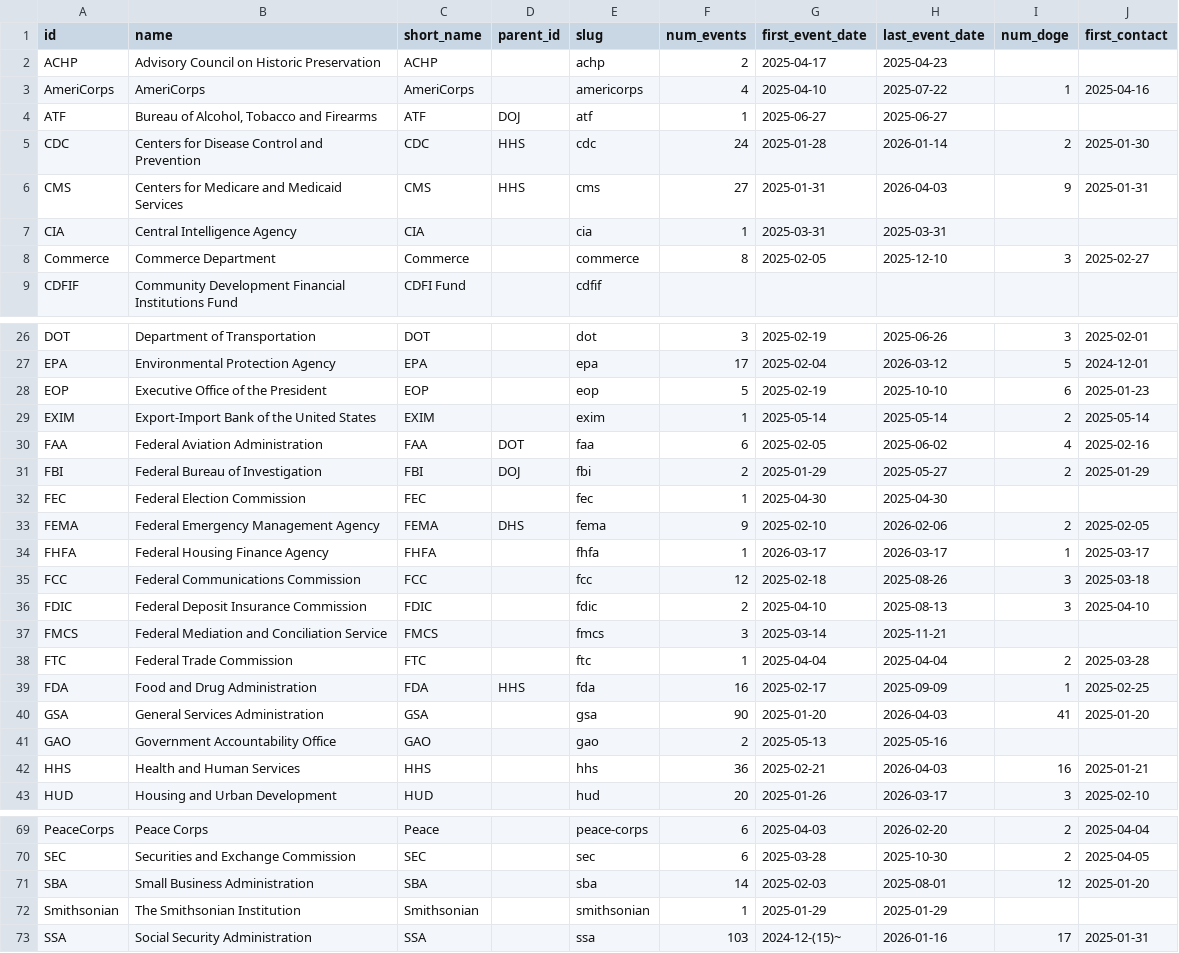
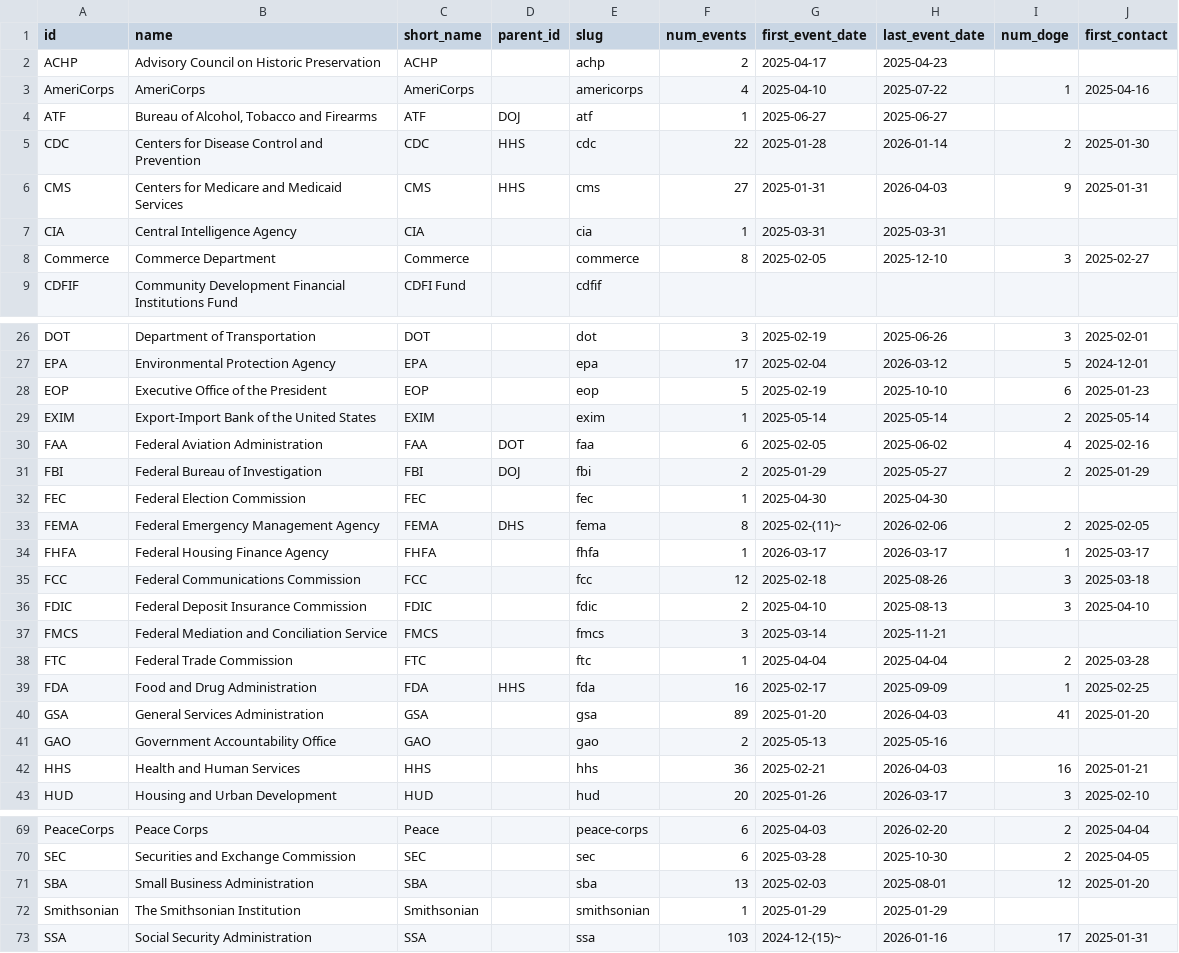
Before and after one commit to harrisj/doge_track, a CSV file: src/csv/agencies.csv, drawn as a sheet; only a part is shown, gaps mark what is left out.

```diff
--- a/src/csv/agencies.csv
+++ b/src/csv/agencies.csv
@@ -4,3 +4,3 @@ AmeriCorps,AmeriCorps,AmeriCorps,,americorps,4,2025-04-10,2025-07-22,1,2025-04-1
 ATF,"Bureau of Alcohol, Tobacco and Firearms",ATF,DOJ,atf,1,2025-06-27,2025-06-27,,
-CDC,Centers for Disease Control and Prevention,CDC,HHS,cdc,24,2025-01-28,2026-01-14,2,2025-01-30
+CDC,Centers for Disease Control and Prevention,CDC,HHS,cdc,22,2025-01-28,2026-01-14,2,2025-01-30
 CMS,Centers for Medicare and Medicaid Services,CMS,HHS,cms,27,2025-01-31,2026-04-03,9,2025-01-31
@@ -32,3 +32,3 @@ FBI,Federal Bureau of Investigation,FBI,DOJ,fbi,2,2025-01-29,2025-05-27,2,2025-0
 FEC,Federal Election Commission,FEC,,fec,1,2025-04-30,2025-04-30,,
-FEMA,Federal Emergency Management Agency,FEMA,DHS,fema,9,2025-02-10,2026-02-06,2,2025-02-05
+FEMA,Federal Emergency Management Agency,FEMA,DHS,fema,8,2025-02-(11)~,2026-02-06,2,2025-02-05
 FHFA,Federal Housing Finance Agency,FHFA,,fhfa,1,2026-03-17,2026-03-17,1,2025-03-17
@@ -39,3 +39,3 @@ FTC,Federal Trade Commission,FTC,,ftc,1,2025-04-04,2025-04-04,2,2025-03-28
 FDA,Food and Drug Administration,FDA,HHS,fda,16,2025-02-17,2025-09-09,1,2025-02-25
-GSA,General Services Administration,GSA,,gsa,90,2025-01-20,2026-04-03,41,2025-01-20
+GSA,General Services Administration,GSA,,gsa,89,2025-01-20,2026-04-03,41,2025-01-20
 GAO,Government Accountability Office,GAO,,gao,2,2025-05-13,2025-05-16,,
@@ -70,3 +70,3 @@ PeaceCorps,Peace Corps,Peace,,peace-corps,6,2025-04-03,2026-02-20,2,2025-04-04
 SEC,Securities and Exchange Commission,SEC,,sec,6,2025-03-28,2025-10-30,2,2025-04-05
-SBA,Small Business Administration,SBA,,sba,14,2025-02-03,2025-08-01,12,2025-01-20
+SBA,Small Business Administration,SBA,,sba,13,2025-02-03,2025-08-01,12,2025-01-20
 Smithsonian,The Smithsonian Institution,Smithsonian,,smithsonian,1,2025-01-29,2025-01-29,,
```
Also changed, not shown: src/csv/events.csv, src/csv/positions.csv, 17 other files.
